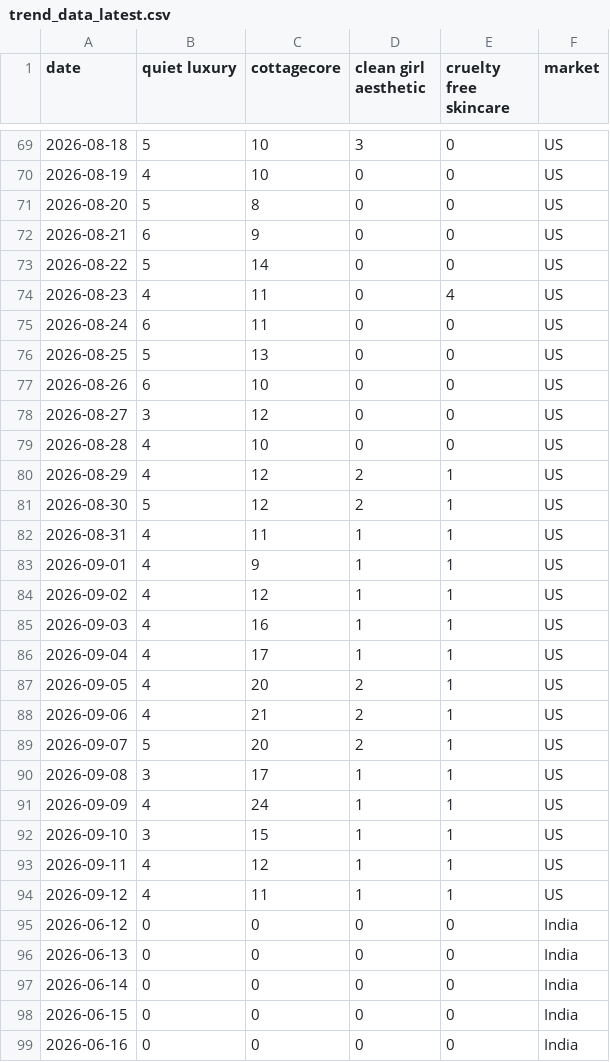
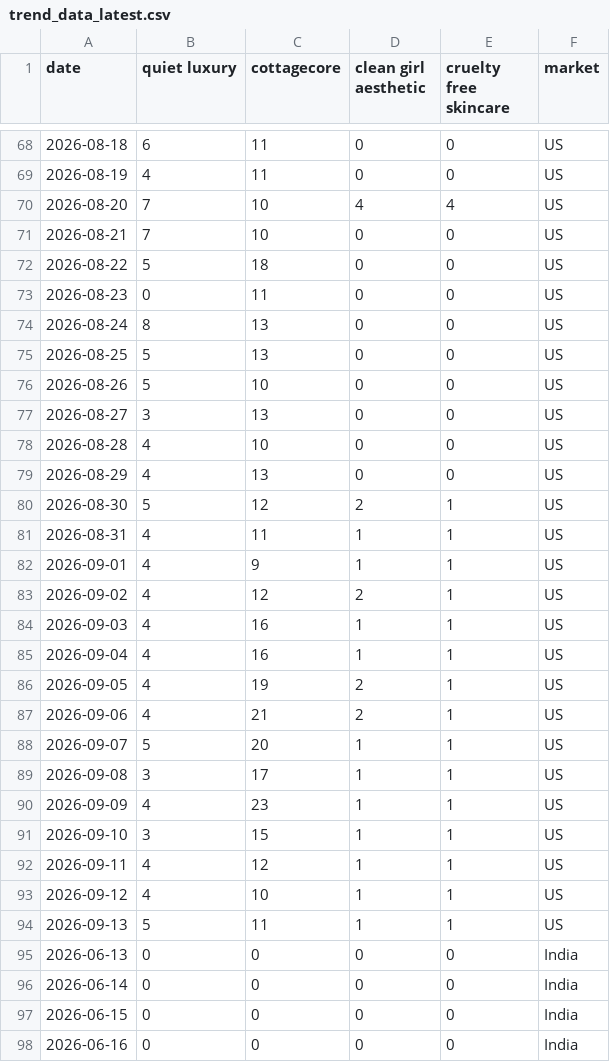
Before and after one commit to KhushiC04/fashion-trend-radar, a CSV file: trend_data_latest.csv, drawn as a sheet; only a part is shown, gaps mark what is left out; the diff covers the shown part only.

```diff
--- a/trend_data_latest.csv
+++ b/trend_data_latest.csv
@@ -69,13 +68,13 @@ date,quiet luxury,cottagecore,clean girl aesthetic,cruelty free skincare,market
-2026-08-18,5,10,3,0,US
-2026-08-19,4,10,0,0,US
-2026-08-20,5,8,0,0,US
-2026-08-21,6,9,0,0,US
-2026-08-22,5,14,0,0,US
-2026-08-23,4,11,0,4,US
-2026-08-24,6,11,0,0,US
+2026-08-18,6,11,0,0,US
+2026-08-19,4,11,0,0,US
+2026-08-20,7,10,4,4,US
+2026-08-21,7,10,0,0,US
+2026-08-22,5,18,0,0,US
+2026-08-23,0,11,0,0,US
+2026-08-24,8,13,0,0,US
 2026-08-25,5,13,0,0,US
-2026-08-26,6,10,0,0,US
-2026-08-27,3,12,0,0,US
+2026-08-26,5,10,0,0,US
+2026-08-27,3,13,0,0,US
 2026-08-28,4,10,0,0,US
-2026-08-29,4,12,2,1,US
+2026-08-29,4,13,0,0,US
 2026-08-30,5,12,2,1,US
@@ -83,14 +82,14 @@ date,quiet luxury,cottagecore,clean girl aesthetic,cruelty free skincare,market
 2026-09-01,4,9,1,1,US
-2026-09-02,4,12,1,1,US
+2026-09-02,4,12,2,1,US
 2026-09-03,4,16,1,1,US
-2026-09-04,4,17,1,1,US
-2026-09-05,4,20,2,1,US
+2026-09-04,4,16,1,1,US
+2026-09-05,4,19,2,1,US
 2026-09-06,4,21,2,1,US
-2026-09-07,5,20,2,1,US
+2026-09-07,5,20,1,1,US
 2026-09-08,3,17,1,1,US
-2026-09-09,4,24,1,1,US
+2026-09-09,4,23,1,1,US
 2026-09-10,3,15,1,1,US
 2026-09-11,4,12,1,1,US
-2026-09-12,4,11,1,1,US
-2026-06-12,0,0,0,0,India
+2026-09-12,4,10,1,1,US
+2026-09-13,5,11,1,1,US
 2026-06-13,0,0,0,0,India
```
Also changed, not shown: 1 added row, 1 removed row and 144 edited cells elsewhere in this file.
